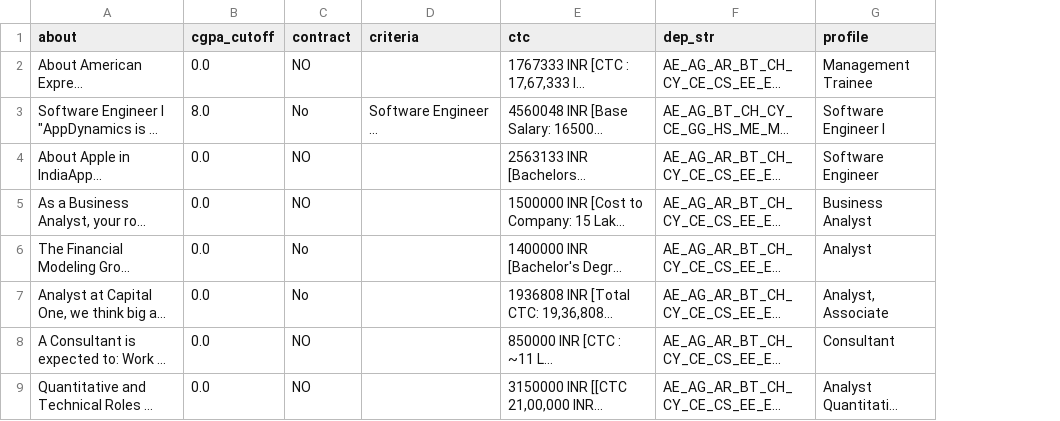
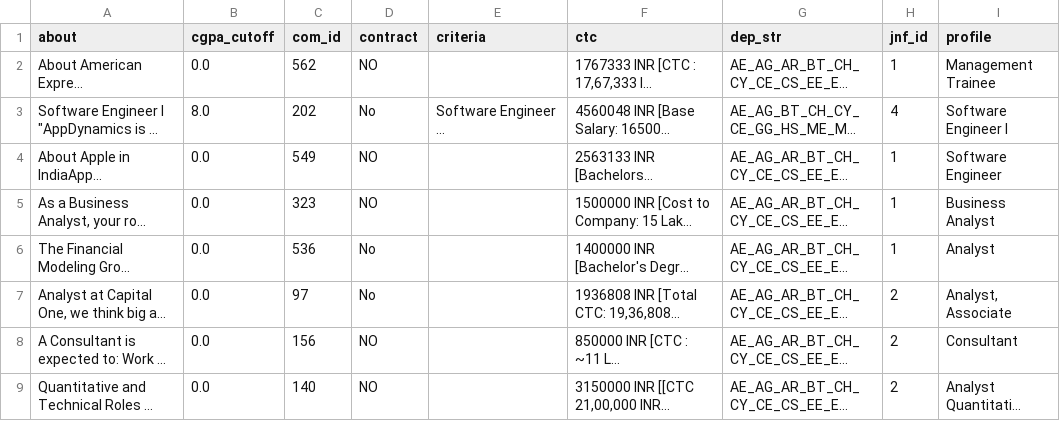
Before and after one commit to Sidaartha/PlacementAnalyzer, a CSV file: ScrapingScripts/OutputFiles/placements_companies_profile_info.csv, drawn as a sheet; only a part is shown; long unchanged cells end in …; the diff names each change by its address in the sheet, - before the commit and + after, or states it on an @@ line.

Commit message:
added id column to csv files

```diff
--- a/ScrapingScripts/OutputFiles/placements_companies_profile_info.csv
+++ b/ScrapingScripts/OutputFiles/placements_companies_profile_info.csv
+column C (com_id), rows 2-9: 562 | 202 | 549 | 323 | 536 | 97 | 156 | 140
+column H (jnf_id), rows 2-9: 1 | 4 | 1 | 1 | 1 | 2 | 2 | 2
```
Also changed, not shown: ScrapingScripts/OutputFiles/placements_companies_info.csv, 2 other files.
